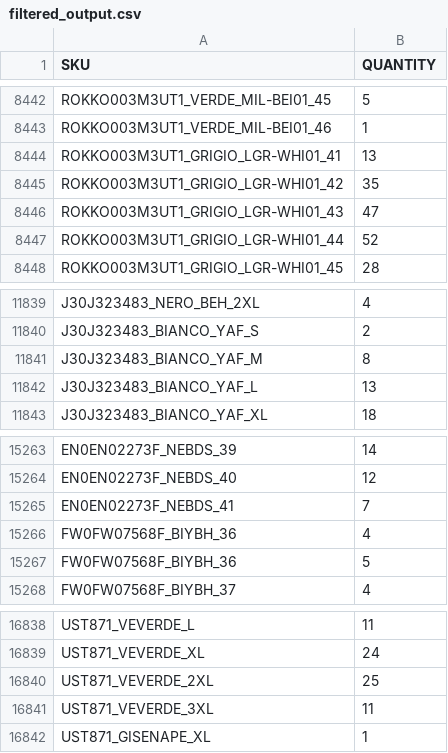
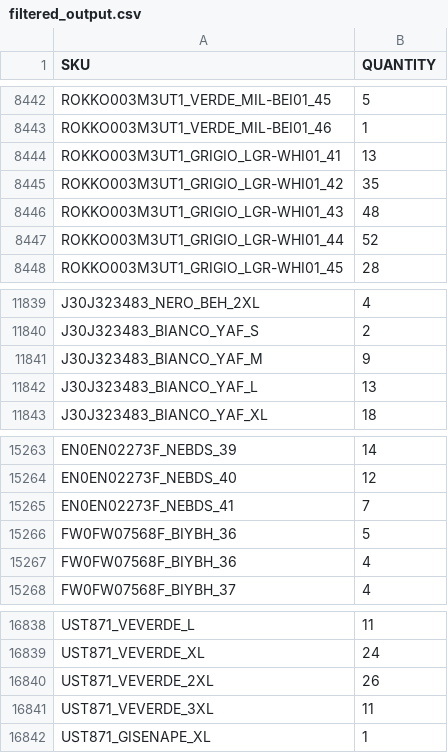
Before and after one commit to Camarolli9979797/wp_all_import, a CSV file: filtered_output.csv, drawn as a sheet; only a part is shown, gaps mark what is left out.

Commit message:
Updated CSV following transformation with combo.py and brand.py

```diff
--- a/filtered_output.csv
+++ b/filtered_output.csv
@@ -8445,3 +8445,3 @@ ROKKO003M3UT1_GRIGIO_LGR-WHI01_41,13
 ROKKO003M3UT1_GRIGIO_LGR-WHI01_42,35
-ROKKO003M3UT1_GRIGIO_LGR-WHI01_43,47
+ROKKO003M3UT1_GRIGIO_LGR-WHI01_43,48
 ROKKO003M3UT1_GRIGIO_LGR-WHI01_44,52
@@ -11840,3 +11840,3 @@ J30J323483_NERO_BEH_2XL,4
 J30J323483_BIANCO_YAF_S,2
-J30J323483_BIANCO_YAF_M,8
+J30J323483_BIANCO_YAF_M,9
 J30J323483_BIANCO_YAF_L,13
@@ -15265,4 +15265,4 @@ EN0EN02273F_NEBDS_40,12
 EN0EN02273F_NEBDS_41,7
-FW0FW07568F_BIYBH_36,4
 FW0FW07568F_BIYBH_36,5
+FW0FW07568F_BIYBH_36,4
 FW0FW07568F_BIYBH_37,4
@@ -16839,3 +16839,3 @@ UST871_VEVERDE_L,11
 UST871_VEVERDE_XL,24
-UST871_VEVERDE_2XL,25
+UST871_VEVERDE_2XL,26
 UST871_VEVERDE_3XL,11
```
